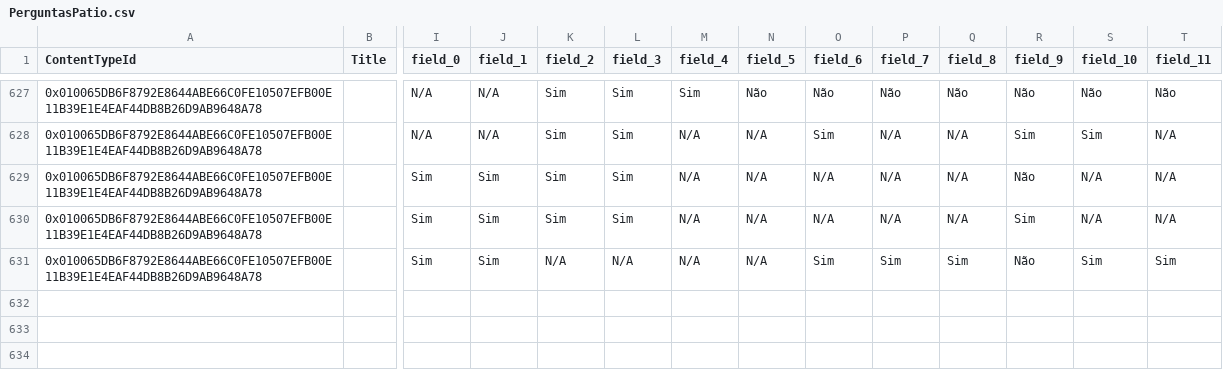
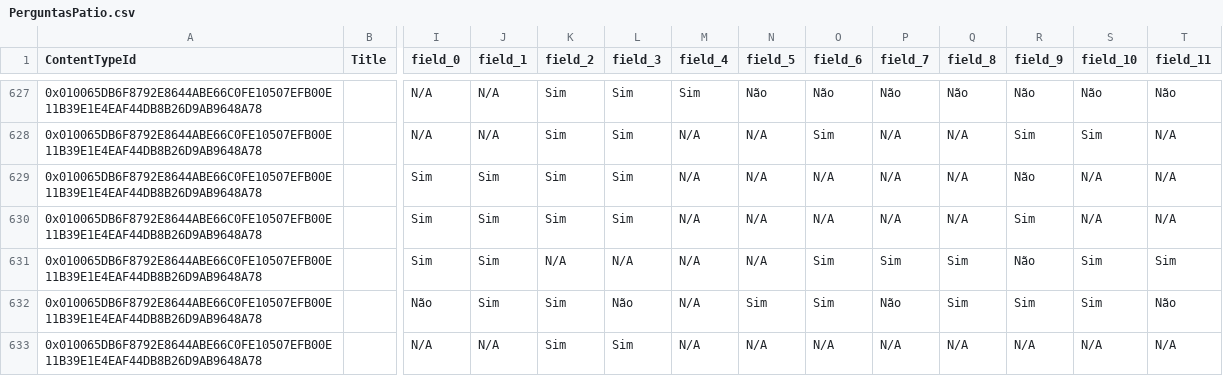
Before and after one commit to Etoniolo77/ERP-Eletromarquez, a CSV file: backend/data/s5/raw/PerguntasPatio.csv, drawn as a sheet; only a part is shown, gaps mark what is left out; rows hold the shown columns only; the diff names each change by its address in the sheet, - before the commit and + after, or states it on an @@ line.

```diff
--- a/backend/data/s5/raw/PerguntasPatio.csv
+++ b/backend/data/s5/raw/PerguntasPatio.csv
+row 632: 0x010065DB6F8792E8644ABE66C0FE10507EFB00E11B39E1E4EAF44DB8B26D9AB9648A78 |  | Não | Sim | Sim | Não | N/A | Sim | Sim | Não | Sim | Sim | Sim | Não
+row 633: 0x010065DB6F8792E8644ABE66C0FE10507EFB00E11B39E1E4EAF44DB8B26D9AB9648A78 |  | N/A | N/A | Sim | Sim | N/A | N/A | N/A | N/A | N/A | N/A | N/A | N/A
```
Also changed, not shown: backend/data/s5/processed/Relatorio_Consolidado_5S.csv, 9 other files.
